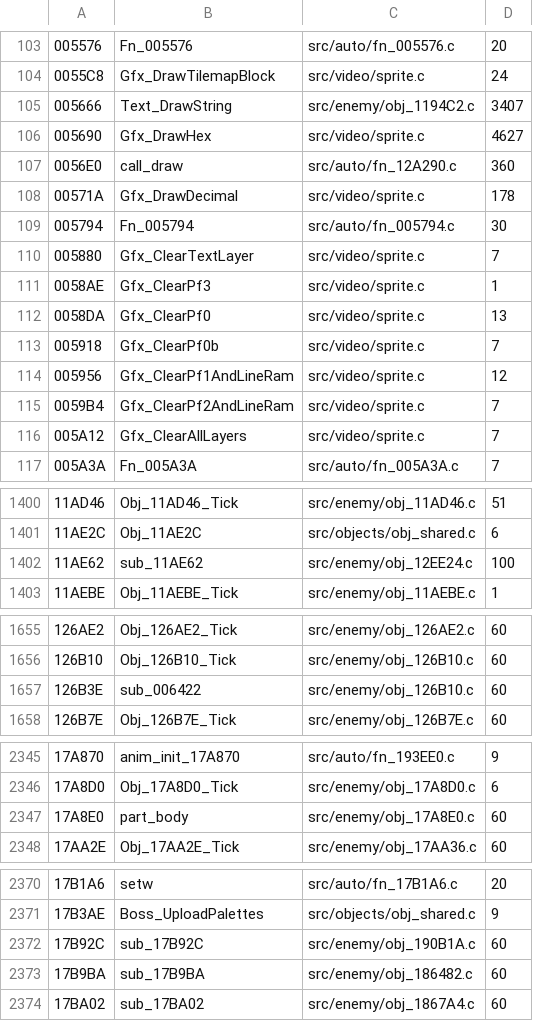
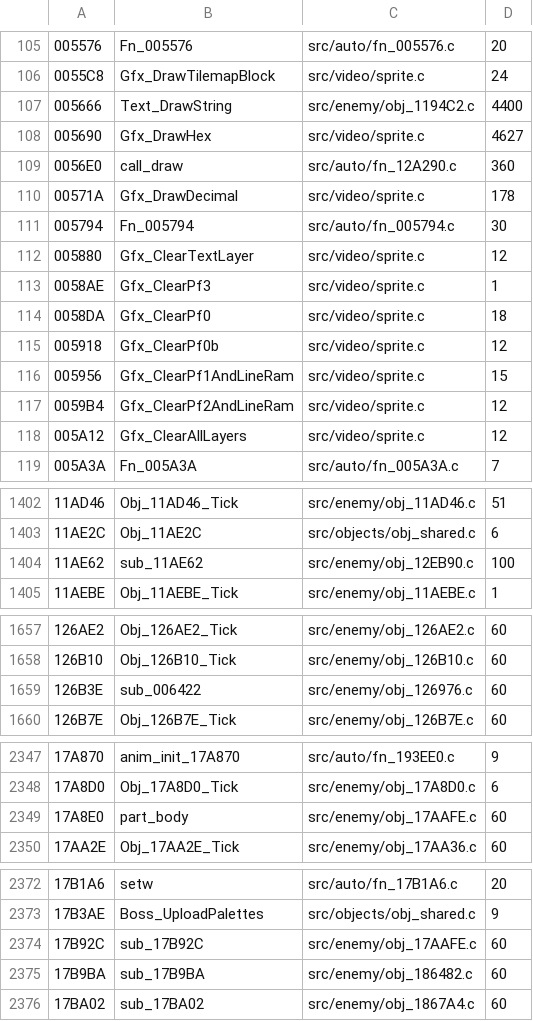
Before and after one commit to DanimanX/Taitof3Decomp, a TSV file: work/gcov_exec.tsv, drawn as a sheet; only a part is shown, gaps mark what is left out; the diff covers the shown part only.

```diff
--- a/work/gcov_exec.tsv
+++ b/work/gcov_exec.tsv
@@ -104,3 +106,3 @@
 0055C8	Gfx_DrawTilemapBlock	src/video/sprite.c	24
-005666	Text_DrawString	src/enemy/obj_1194C2.c	3407
+005666	Text_DrawString	src/enemy/obj_1194C2.c	4400
 005690	Gfx_DrawHex	src/video/sprite.c	4627
@@ -109,9 +111,9 @@
 005794	Fn_005794	src/auto/fn_005794.c	30
-005880	Gfx_ClearTextLayer	src/video/sprite.c	7
+005880	Gfx_ClearTextLayer	src/video/sprite.c	12
 0058AE	Gfx_ClearPf3	src/video/sprite.c	1
-0058DA	Gfx_ClearPf0	src/video/sprite.c	13
-005918	Gfx_ClearPf0b	src/video/sprite.c	7
-005956	Gfx_ClearPf1AndLineRam	src/video/sprite.c	12
-0059B4	Gfx_ClearPf2AndLineRam	src/video/sprite.c	7
-005A12	Gfx_ClearAllLayers	src/video/sprite.c	7
+0058DA	Gfx_ClearPf0	src/video/sprite.c	18
+005918	Gfx_ClearPf0b	src/video/sprite.c	12
+005956	Gfx_ClearPf1AndLineRam	src/video/sprite.c	15
+0059B4	Gfx_ClearPf2AndLineRam	src/video/sprite.c	12
+005A12	Gfx_ClearAllLayers	src/video/sprite.c	12
 005A3A	Fn_005A3A	src/auto/fn_005A3A.c	7
@@ -1401,3 +1403,3 @@
 11AE2C	Obj_11AE2C	src/objects/obj_shared.c	6
-11AE62	sub_11AE62	src/enemy/obj_12EE24.c	100
+11AE62	sub_11AE62	src/enemy/obj_12EB90.c	100
 11AEBE	Obj_11AEBE_Tick	src/enemy/obj_11AEBE.c	1
@@ -1656,3 +1658,3 @@
 126B10	Obj_126B10_Tick	src/enemy/obj_126B10.c	60
-126B3E	sub_006422	src/enemy/obj_126B10.c	60
+126B3E	sub_006422	src/enemy/obj_126976.c	60
 126B7E	Obj_126B7E_Tick	src/enemy/obj_126B7E.c	60
@@ -2346,3 +2348,3 @@
 17A8D0	Obj_17A8D0_Tick	src/enemy/obj_17A8D0.c	6
-17A8E0	part_body	src/enemy/obj_17A8E0.c	60
+17A8E0	part_body	src/enemy/obj_17AAFE.c	60
 17AA2E	Obj_17AA2E_Tick	src/enemy/obj_17AA36.c	60
@@ -2371,3 +2373,3 @@
 17B3AE	Boss_UploadPalettes	src/objects/obj_shared.c	9
-17B92C	sub_17B92C	src/enemy/obj_190B1A.c	60
+17B92C	sub_17B92C	src/enemy/obj_17AAFE.c	60
 17B9BA	sub_17B9BA	src/enemy/obj_186482.c	60
```
Also changed, not shown: 8 added rows and 8 edited cells elsewhere in this file, 12 other files.
